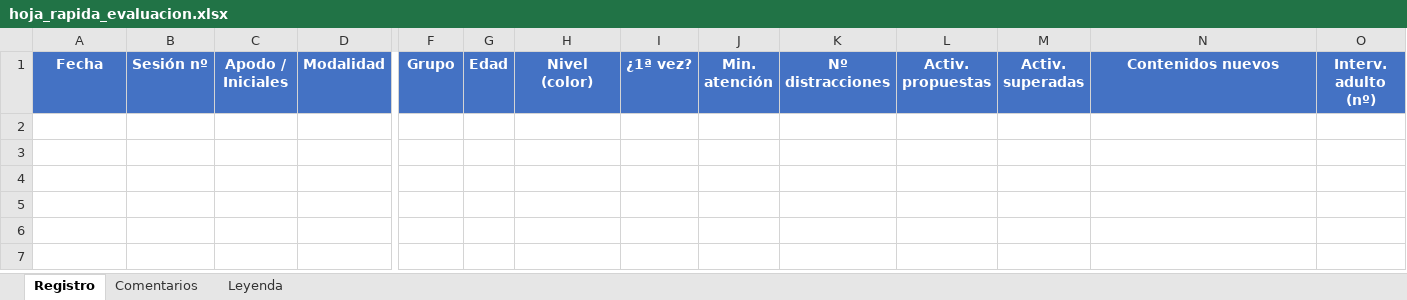
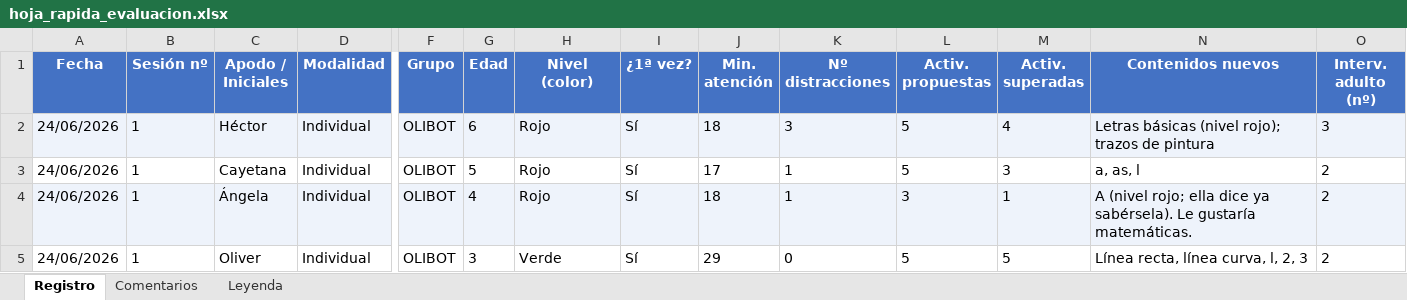
Before and after one commit to maria17ng/olibot, an Excel workbook: evaluacion/hoja_rapida_evaluacion.xlsx, sheet Registro, drawn as a sheet; only a part is shown, gaps mark what is left out; values as stored, in another font and other column widths than the file's, no borders; rows hold the shown columns only; the diff names each change by its address in the sheet, - before the commit and + after, or states it on an @@ line.

```diff
--- a/evaluacion/hoja_rapida_evaluacion.xlsx (sheet Registro)
+++ b/evaluacion/hoja_rapida_evaluacion.xlsx (sheet Registro)
+row 2: 24/06/2026 | 1 | Héctor | Individual | OLIBOT | 6 | Rojo | Sí | 18 | 3 | 5 | 4 | Letras básicas (nivel rojo); trazos de pintura | 3
+row 3: 24/06/2026 | 1 | Cayetana | Individual | OLIBOT | 5 | Rojo | Sí | 17 | 1 | 5 | 3 | a, as, l | 2
+row 4: 24/06/2026 | 1 | Ángela | Individual | OLIBOT | 4 | Rojo | Sí | 18 | 1 | 3 | 1 | A (nivel rojo; ella dice ya sabérsela). Le gustaría matemáticas. | 2
+row 5: 24/06/2026 | 1 | Oliver | Individual | OLIBOT | 3 | Verde | Sí | 29 | 0 | 5 | 5 | Línea recta, línea curva, l, 2, 3 | 2
```
Also changed, not shown: sheet Comentarios, 10 other files.
